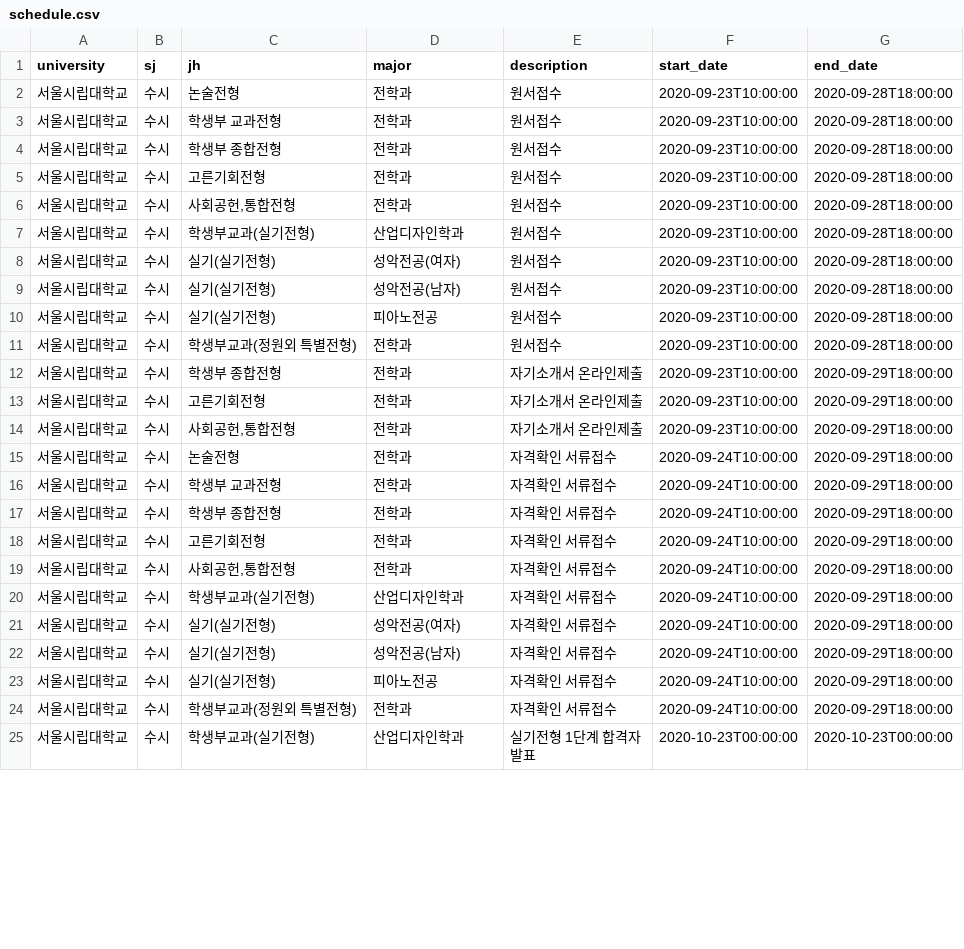
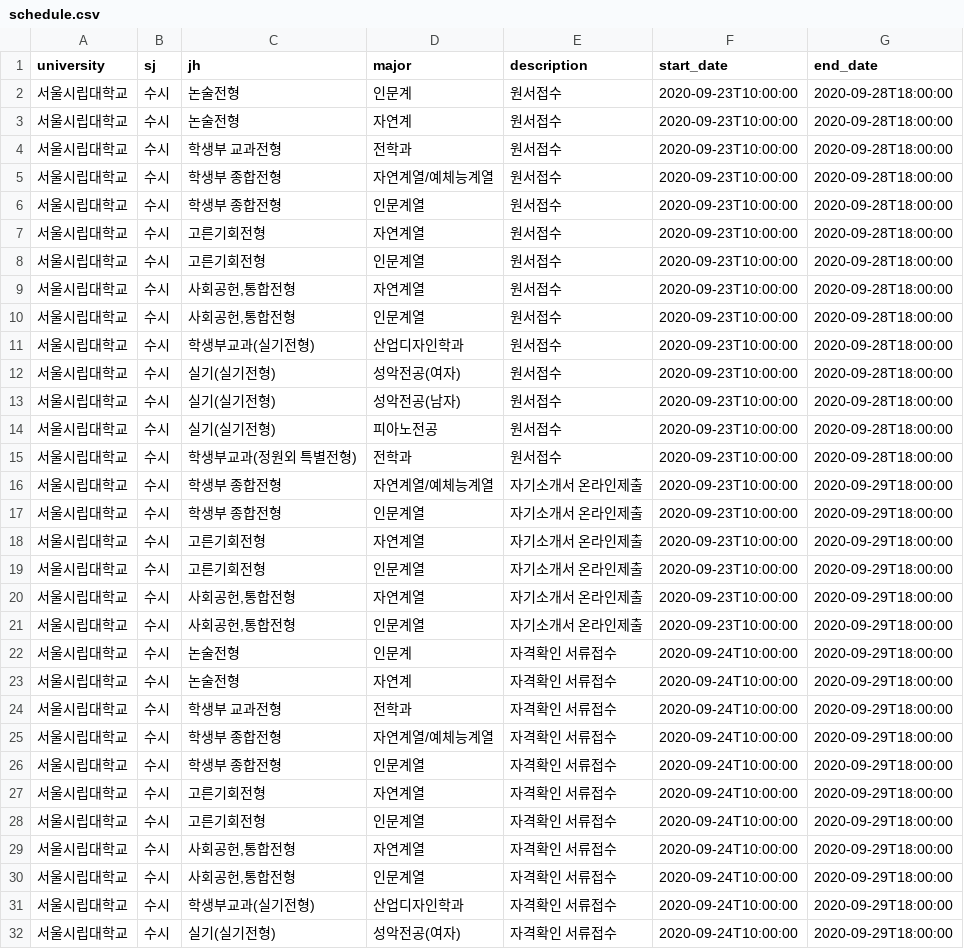
Before and after one commit to podobong/input, a CSV file: csv/서울시립대학교/schedule.csv, drawn as a sheet; only a part is shown; the shorter side is filled out with more unchanged rows; the diff covers the shown part only.

```diff
--- a/csv/서울시립대학교/schedule.csv
+++ b/csv/서울시립대학교/schedule.csv
@@ -1,7 +1,11 @@
 university,sj,jh,major,description,start_date,end_date
-서울시립대학교,수시,논술전형,전학과,원서접수,2020-09-23T10:00:00,2020-09-28T18:00:00
+서울시립대학교,수시,논술전형,인문계,원서접수,2020-09-23T10:00:00,2020-09-28T18:00:00
+서울시립대학교,수시,논술전형,자연계,원서접수,2020-09-23T10:00:00,2020-09-28T18:00:00
 서울시립대학교,수시,학생부 교과전형,전학과,원서접수,2020-09-23T10:00:00,2020-09-28T18:00:00
-서울시립대학교,수시,학생부 종합전형,전학과,원서접수,2020-09-23T10:00:00,2020-09-28T18:00:00
-서울시립대학교,수시,고른기회전형,전학과,원서접수,2020-09-23T10:00:00,2020-09-28T18:00:00
-서울시립대학교,수시,"사회공헌,통합전형",전학과,원서접수,2020-09-23T10:00:00,2020-09-28T18:00:00
+서울시립대학교,수시,학생부 종합전형,자연계열/예체능계열,원서접수,2020-09-23T10:00:00,2020-09-28T18:00:00
+서울시립대학교,수시,학생부 종합전형,인문계열,원서접수,2020-09-23T10:00:00,2020-09-28T18:00:00
+서울시립대학교,수시,고른기회전형,자연계열,원서접수,2020-09-23T10:00:00,2020-09-28T18:00:00
+서울시립대학교,수시,고른기회전형,인문계열,원서접수,2020-09-23T10:00:00,2020-09-28T18:00:00
+서울시립대학교,수시,"사회공헌,통합전형",자연계열,원서접수,2020-09-23T10:00:00,2020-09-28T18:00:00
+서울시립대학교,수시,"사회공헌,통합전형",인문계열,원서접수,2020-09-23T10:00:00,2020-09-28T18:00:00
 서울시립대학교,수시,학생부교과(실기전형),산업디자인학과,원서접수,2020-09-23T10:00:00,2020-09-28T18:00:00
@@ -11,10 +15,17 @@ university,sj,jh,major,description,start_date,end_date
 서울시립대학교,수시,학생부교과(정원외 특별전형),전학과,원서접수,2020-09-23T10:00:00,2020-09-28T18:00:00
-서울시립대학교,수시,학생부 종합전형,전학과,자기소개서 온라인제출,2020-09-23T10:00:00,2020-09-29T18:00:00
-서울시립대학교,수시,고른기회전형,전학과,자기소개서 온라인제출,2020-09-23T10:00:00,2020-09-29T18:00:00
-서울시립대학교,수시,"사회공헌,통합전형",전학과,자기소개서 온라인제출,2020-09-23T10:00:00,2020-09-29T18:00:00
-서울시립대학교,수시,논술전형,전학과,자격확인 서류접수,2020-09-24T10:00:00,2020-09-29T18:00:00
+서울시립대학교,수시,학생부 종합전형,자연계열/예체능계열,자기소개서 온라인제출,2020-09-23T10:00:00,2020-09-29T18:00:00
+서울시립대학교,수시,학생부 종합전형,인문계열,자기소개서 온라인제출,2020-09-23T10:00:00,2020-09-29T18:00:00
+서울시립대학교,수시,고른기회전형,자연계열,자기소개서 온라인제출,2020-09-23T10:00:00,2020-09-29T18:00:00
+서울시립대학교,수시,고른기회전형,인문계열,자기소개서 온라인제출,2020-09-23T10:00:00,2020-09-29T18:00:00
+서울시립대학교,수시,"사회공헌,통합전형",자연계열,자기소개서 온라인제출,2020-09-23T10:00:00,2020-09-29T18:00:00
+서울시립대학교,수시,"사회공헌,통합전형",인문계열,자기소개서 온라인제출,2020-09-23T10:00:00,2020-09-29T18:00:00
+서울시립대학교,수시,논술전형,인문계,자격확인 서류접수,2020-09-24T10:00:00,2020-09-29T18:00:00
+서울시립대학교,수시,논술전형,자연계,자격확인 서류접수,2020-09-24T10:00:00,2020-09-29T18:00:00
 서울시립대학교,수시,학생부 교과전형,전학과,자격확인 서류접수,2020-09-24T10:00:00,2020-09-29T18:00:00
-서울시립대학교,수시,학생부 종합전형,전학과,자격확인 서류접수,2020-09-24T10:00:00,2020-09-29T18:00:00
-서울시립대학교,수시,고른기회전형,전학과,자격확인 서류접수,2020-09-24T10:00:00,2020-09-29T18:00:00
-서울시립대학교,수시,"사회공헌,통합전형",전학과,자격확인 서류접수,2020-09-24T10:00:00,2020-09-29T18:00:00
+서울시립대학교,수시,학생부 종합전형,자연계열/예체능계열,자격확인 서류접수,2020-09-24T10:00:00,2020-09-29T18:00:00
+서울시립대학교,수시,학생부 종합전형,인문계열,자격확인 서류접수,2020-09-24T10:00:00,2020-09-29T18:00:00
+서울시립대학교,수시,고른기회전형,자연계열,자격확인 서류접수,2020-09-24T10:00:00,2020-09-29T18:00:00
+서울시립대학교,수시,고른기회전형,인문계열,자격확인 서류접수,2020-09-24T10:00:00,2020-09-29T18:00:00
+서울시립대학교,수시,"사회공헌,통합전형",자연계열,자격확인 서류접수,2020-09-24T10:00:00,2020-09-29T18:00:00
+서울시립대학교,수시,"사회공헌,통합전형",인문계열,자격확인 서류접수,2020-09-24T10:00:00,2020-09-29T18:00:00
 서울시립대학교,수시,학생부교과(실기전형),산업디자인학과,자격확인 서류접수,2020-09-24T10:00:00,2020-09-29T18:00:00
```
Also changed, not shown: 11 added rows and 11 edited cells elsewhere in this file.
